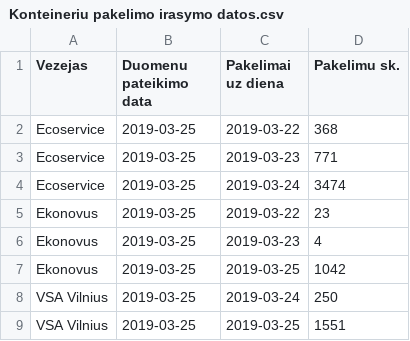
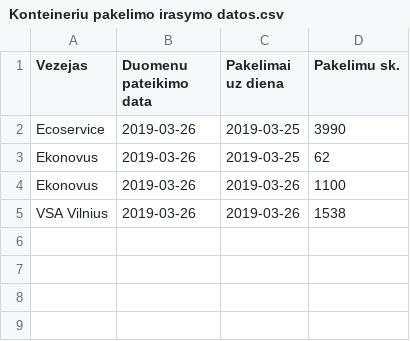
Before and after one commit to vilnius/atlieku-tvarkymas, a CSV file: Data/konteineriai ir ju aptarnavimas/Konteineriu pakelimo irasymo datos.csv, drawn as a sheet.

Commit message:
Update Konteineriu pakelimo irasymo datos.csv

```diff
--- a/Data/konteineriai ir ju aptarnavimas/Konteineriu pakelimo irasymo datos.csv
+++ b/Data/konteineriai ir ju aptarnavimas/Konteineriu pakelimo irasymo datos.csv
@@ -1,9 +1,5 @@
 Vezejas;Duomenu pateikimo data;Pakelimai uz diena;Pakelimu sk.
-Ecoservice;2019-03-25;2019-03-22;368
-Ecoservice;2019-03-25;2019-03-23;771
-Ecoservice;2019-03-25;2019-03-24;3474
-Ekonovus;2019-03-25;2019-03-22;23
-Ekonovus;2019-03-25;2019-03-23;4
-Ekonovus;2019-03-25;2019-03-25;1042
-VSA Vilnius;2019-03-25;2019-03-24;250
-VSA Vilnius;2019-03-25;2019-03-25;1551
+Ecoservice;2019-03-26;2019-03-25;3990
+Ekonovus;2019-03-26;2019-03-25;62
+Ekonovus;2019-03-26;2019-03-26;1100
+VSA Vilnius;2019-03-26;2019-03-26;1538
```
